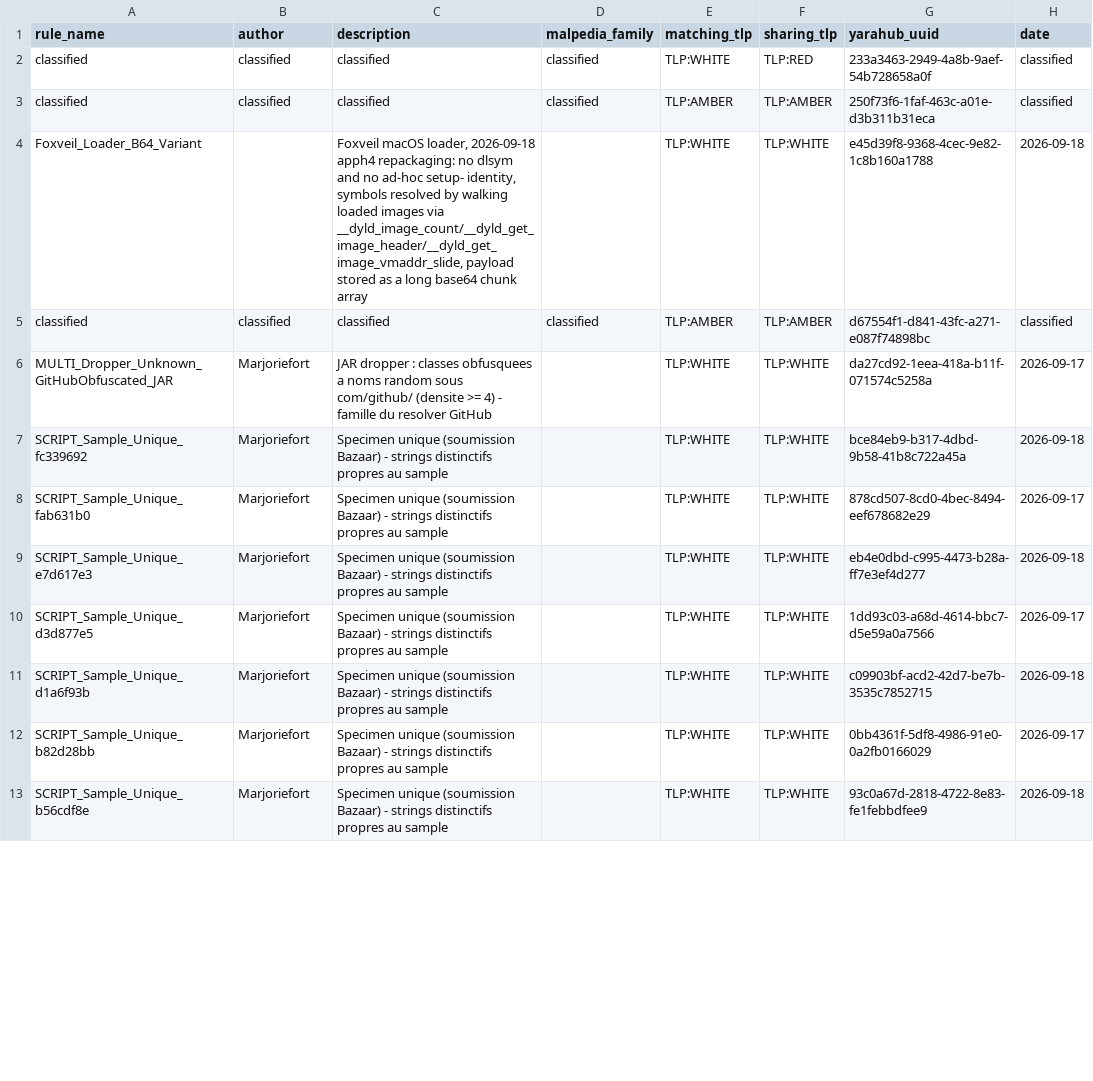
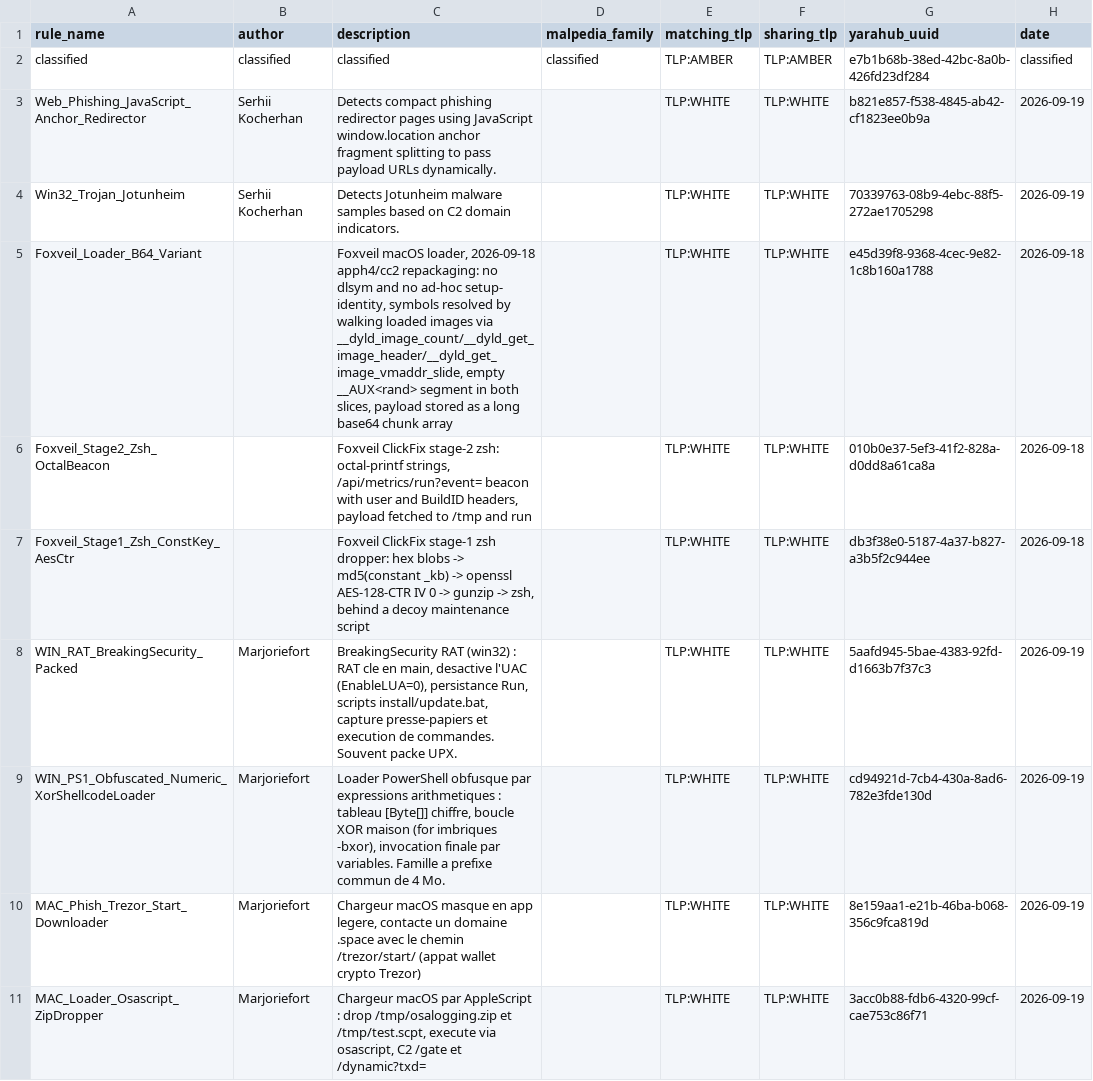
Before and after one commit to elchacal801/threat-intel-reference, a CSV file: data/raw/yaraify_rules.csv, drawn as a sheet; only a part is shown; the diff covers the shown part only.

```diff
--- a/data/raw/yaraify_rules.csv
+++ b/data/raw/yaraify_rules.csv
@@ -1,13 +1,11 @@
 rule_name,author,description,malpedia_family,matching_tlp,sharing_tlp,yarahub_uuid,date
-classified,classified,classified,classified,TLP:WHITE,TLP:RED,233a3463-2949-4a8b-9aef-54b728658a0f,classified
-classified,classified,classified,classified,TLP:AMBER,TLP:AMBER,250f73f6-1faf-463c-a01e-d3b311b31eca,classified
-Foxveil_Loader_B64_Variant,,"Foxveil macOS loader, 2026-09-18 apph4 repackaging: no dlsym and no ad-hoc setup- identity, symbols resolved by walking loaded images via __dyld_image_count/__dyld_get_image_header/__dyld_get_image_vmaddr_slide, payload stored as a long base64 chunk array",,TLP:WHITE,TLP:WHITE,e45d39f8-9368-4cec-9e82-1c8b160a1788,2026-09-18
-classified,classified,classified,classified,TLP:AMBER,TLP:AMBER,d67554f1-d841-43fc-a271-e087f74898bc,classified
-MULTI_Dropper_Unknown_GitHubObfuscated_JAR,Marjoriefort,JAR dropper : classes obfusquees a noms random sous com/github/ (densite >= 4) - famille du resolver GitHub,,TLP:WHITE,TLP:WHITE,da27cd92-1eea-418a-b11f-071574c5258a,2026-09-17
-SCRIPT_Sample_Unique_fc339692,Marjoriefort,Specimen unique (soumission Bazaar) - strings distinctifs propres au sample,,TLP:WHITE,TLP:WHITE,bce84eb9-b317-4dbd-9b58-41b8c722a45a,2026-09-18
-SCRIPT_Sample_Unique_fab631b0,Marjoriefort,Specimen unique (soumission Bazaar) - strings distinctifs propres au sample,,TLP:WHITE,TLP:WHITE,878cd507-8cd0-4bec-8494-eef678682e29,2026-09-17
-SCRIPT_Sample_Unique_e7d617e3,Marjoriefort,Specimen unique (soumission Bazaar) - strings distinctifs propres au sample,,TLP:WHITE,TLP:WHITE,eb4e0dbd-c995-4473-b28a-ff7e3ef4d277,2026-09-18
-SCRIPT_Sample_Unique_d3d877e5,Marjoriefort,Specimen unique (soumission Bazaar) - strings distinctifs propres au sample,,TLP:WHITE,TLP:WHITE,1dd93c03-a68d-4614-bbc7-d5e59a0a7566,2026-09-17
-SCRIPT_Sample_Unique_d1a6f93b,Marjoriefort,Specimen unique (soumission Bazaar) - strings distinctifs propres au sample,,TLP:WHITE,TLP:WHITE,c09903bf-acd2-42d7-be7b-3535c7852715,2026-09-18
-SCRIPT_Sample_Unique_b82d28bb,Marjoriefort,Specimen unique (soumission Bazaar) - strings distinctifs propres au sample,,TLP:WHITE,TLP:WHITE,0bb4361f-5df8-4986-91e0-0a2fb0166029,2026-09-17
-SCRIPT_Sample_Unique_b56cdf8e,Marjoriefort,Specimen unique (soumission Bazaar) - strings distinctifs propres au sample,,TLP:WHITE,TLP:WHITE,93c0a67d-2818-4722-8e83-fe1febbdfee9,2026-09-18
+classified,classified,classified,classified,TLP:AMBER,TLP:AMBER,e7b1b68b-38ed-42bc-8a0b-426fd23df284,classified
+Web_Phishing_JavaScript_Anchor_Redirector,Serhii Kocherhan,Detects compact phishing redirector pages using JavaScript window.location anchor fragment splitting to pass payload URLs dynamically.,,TLP:WHITE,TLP:WHITE,b821e857-f538-4845-ab42-cf1823ee0b9a,2026-09-19
+Win32_Trojan_Jotunheim,Serhii Kocherhan,Detects Jotunheim malware samples based on C2 domain indicators.,,TLP:WHITE,TLP:WHITE,70339763-08b9-4ebc-88f5-272ae1705298,2026-09-19
+Foxveil_Loader_B64_Variant,,"Foxveil macOS loader, 2026-09-18 apph4/cc2 repackaging: no dlsym and no ad-hoc setup- identity, symbols resolved by walking loaded images via __dyld_image_count/__dyld_get_image_header/__dyld_get_image_vmaddr_slide, empty __AUX<rand> segment in both slices, payload stored as a long base64 chunk array",,TLP:WHITE,TLP:WHITE,e45d39f8-9368-4cec-9e82-1c8b160a1788,2026-09-18
+Foxveil_Stage2_Zsh_OctalBeacon,,"Foxveil ClickFix stage-2 zsh: octal-printf strings, /api/metrics/run?event= beacon with user and BuildID headers, payload fetched to /tmp and run",,TLP:WHITE,TLP:WHITE,010b0e37-5ef3-41f2-828a-d0dd8a61ca8a,2026-09-18
+Foxveil_Stage1_Zsh_ConstKey_AesCtr,,"Foxveil ClickFix stage-1 zsh dropper: hex blobs -> md5(constant _kb) -> openssl AES-128-CTR IV 0 -> gunzip -> zsh, behind a decoy maintenance script",,TLP:WHITE,TLP:WHITE,db3f38e0-5187-4a37-b827-a3b5f2c944ee,2026-09-18
+WIN_RAT_BreakingSecurity_Packed,Marjoriefort,"BreakingSecurity RAT (win32) : RAT cle en main, desactive l'UAC (EnableLUA=0), persistance Run, scripts install/update.bat, capture presse-papiers et execution de commandes. Souvent packe UPX.",,TLP:WHITE,TLP:WHITE,5aafd945-5bae-4383-92fd-d1663b7f37c3,2026-09-19
+WIN_PS1_Obfuscated_Numeric_XorShellcodeLoader,Marjoriefort,"Loader PowerShell obfusque par expressions arithmetiques : tableau [Byte[]] chiffre, boucle XOR maison (for imbriques -bxor), invocation finale par variables. Famille a prefixe commun de 4 Mo.",,TLP:WHITE,TLP:WHITE,cd94921d-7cb4-430a-8ad6-782e3fde130d,2026-09-19
+MAC_Phish_Trezor_Start_Downloader,Marjoriefort,"Chargeur macOS masque en app legere, contacte un domaine .space avec le chemin /trezor/start/ (appat wallet crypto Trezor)",,TLP:WHITE,TLP:WHITE,8e159aa1-e21b-46ba-b068-356c9fca819d,2026-09-19
+MAC_Loader_Osascript_ZipDropper,Marjoriefort,"Chargeur macOS par AppleScript : drop /tmp/osalogging.zip et /tmp/test.scpt, execute via osascript, C2 /gate et /dynamic?txd=",,TLP:WHITE,TLP:WHITE,3acc0b88-fdb6-4320-99cf-cae753c86f71,2026-09-19
```
Also changed, not shown: 4 added rows, 2 removed rows and 23 edited cells elsewhere in this file, data/normalized/pup_pua_samples.csv, data/raw/urlhaus.csv, 11 other files.
